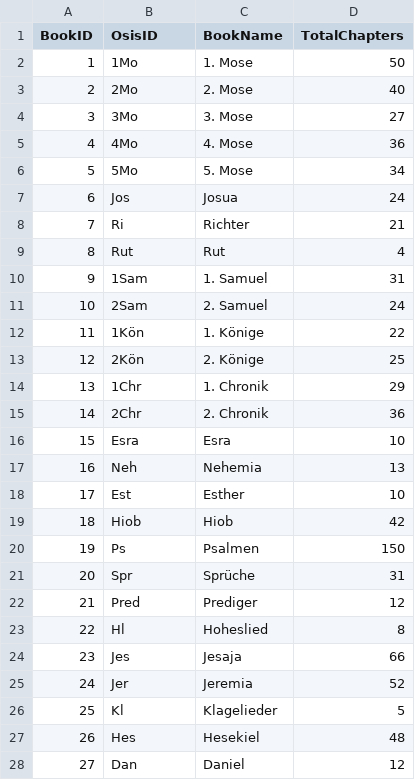
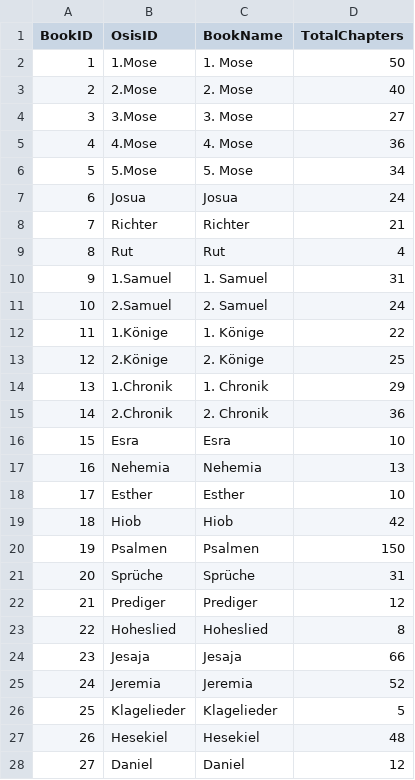
Before and after one commit to mathisdt/bible-bot, a CSV file: data/books_de.csv, drawn as a sheet; only a part is shown; the diff covers the shown part only.

```diff
--- a/data/books_de.csv
+++ b/data/books_de.csv
@@ -1,28 +1,28 @@
 BookID,OsisID,BookName,TotalChapters
-1,1Mo,1. Mose,50
-2,2Mo,2. Mose,40
-3,3Mo,3. Mose,27
-4,4Mo,4. Mose,36
-5,5Mo,5. Mose,34
-6,Jos,Josua,24
-7,Ri,Richter,21
+1,1.Mose,1. Mose,50
+2,2.Mose,2. Mose,40
+3,3.Mose,3. Mose,27
+4,4.Mose,4. Mose,36
+5,5.Mose,5. Mose,34
+6,Josua,Josua,24
+7,Richter,Richter,21
 8,Rut,Rut,4
-9,1Sam,1. Samuel,31
-10,2Sam,2. Samuel,24
-11,1Kön,1. Könige,22
-12,2Kön,2. Könige,25
-13,1Chr,1. Chronik,29
-14,2Chr,2. Chronik,36
+9,1.Samuel,1. Samuel,31
+10,2.Samuel,2. Samuel,24
+11,1.Könige,1. Könige,22
+12,2.Könige,2. Könige,25
+13,1.Chronik,1. Chronik,29
+14,2.Chronik,2. Chronik,36
 15,Esra,Esra,10
-16,Neh,Nehemia,13
-17,Est,Esther,10
+16,Nehemia,Nehemia,13
+17,Esther,Esther,10
 18,Hiob,Hiob,42
-19,Ps,Psalmen,150
-20,Spr,Sprüche,31
-21,Pred,Prediger,12
-22,Hl,Hoheslied,8
-23,Jes,Jesaja,66
-24,Jer,Jeremia,52
-25,Kl,Klagelieder,5
-26,Hes,Hesekiel,48
-27,Dan,Daniel,12
+19,Psalmen,Psalmen,150
+20,Sprüche,Sprüche,31
+21,Prediger,Prediger,12
+22,Hoheslied,Hoheslied,8
+23,Jesaja,Jesaja,66
+24,Jeremia,Jeremia,52
+25,Klagelieder,Klagelieder,5
+26,Hesekiel,Hesekiel,48
+27,Daniel,Daniel,12
```
Also changed, not shown: 38 edited cells elsewhere in this file, data/books.csv.
